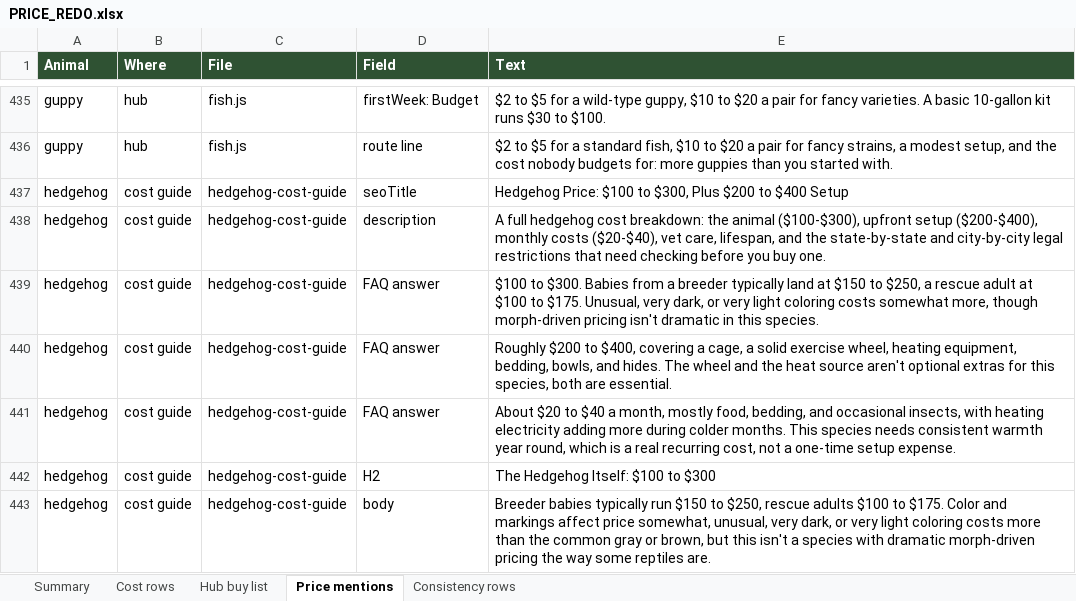
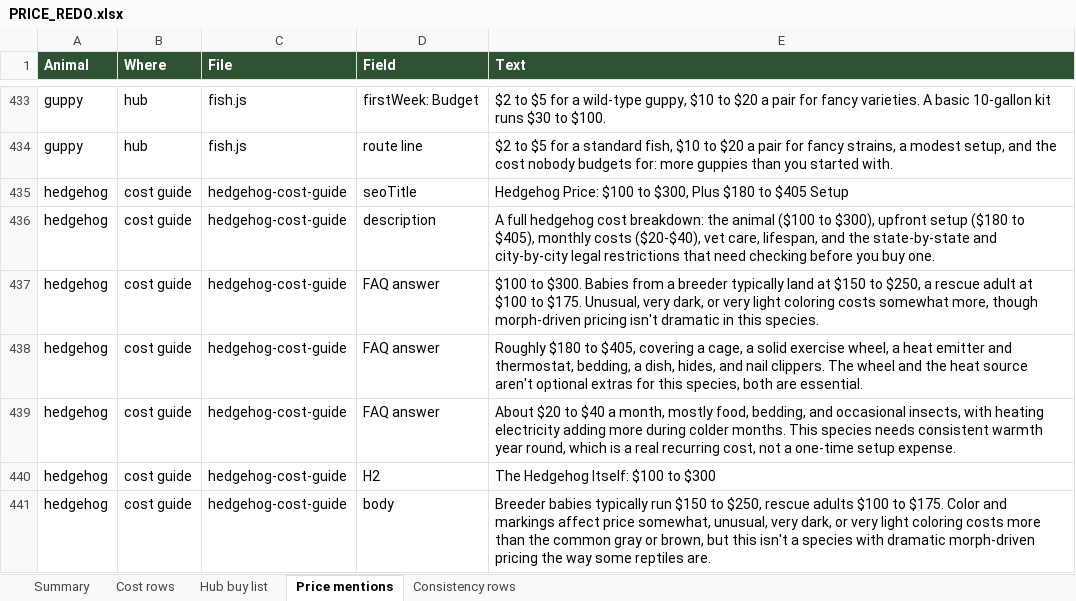
Before and after one commit to mrd1030/beastlyfactss, an Excel workbook: PRICE_REDO.xlsx, sheet Price mentions, drawn as a sheet; only a part is shown, gaps mark what is left out; values as stored, in another font and other column widths than the file's, no borders; addresses are those after the commit; the diff covers the shown part only; the diff names each change by its address in the sheet, - before the commit and + after, or states it on an @@ line.

```diff
--- a/PRICE_REDO.xlsx (sheet Price mentions)
+++ b/PRICE_REDO.xlsx (sheet Price mentions)
-E435 (Text): …$300, Plus $200 to $400 Setup
+E435 (Text): …$300, Plus $180 to $405 Setup
-E436 (Text): …the animal ($100-$300), upfront setup ($200-$400), monthly costs…
+E436 (Text): …the animal ($100 to $300), upfront setup ($180 to $405), monthly costs…
-E438 (Text): Roughly $200 to $400, covering a cage, a solid exercise wheel, heating equipment, bedding, bowls, and hides. The wheel…
+E438 (Text): Roughly $180 to $405, covering a cage, a solid exercise wheel, a heat emitter and thermostat, bedding, a dish, hides, and nail clippers. The wheel…
```
Also changed, not shown: 3 removed rows and 60 edited cells elsewhere in this sheet, sheet Cost rows, sheet Summary, sheet Hub buy list, 18 other files.
